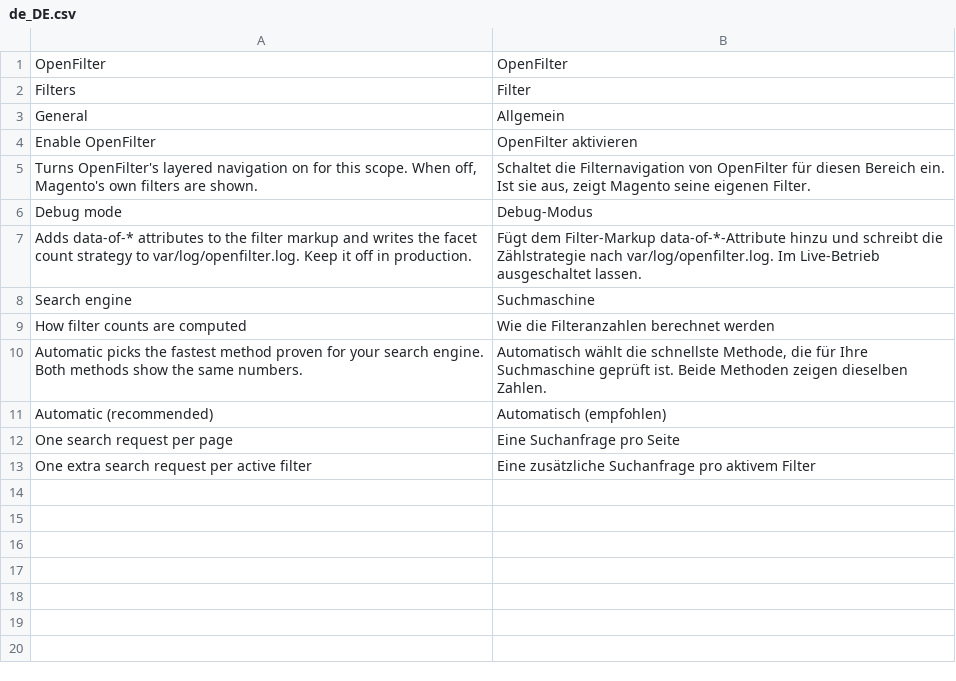
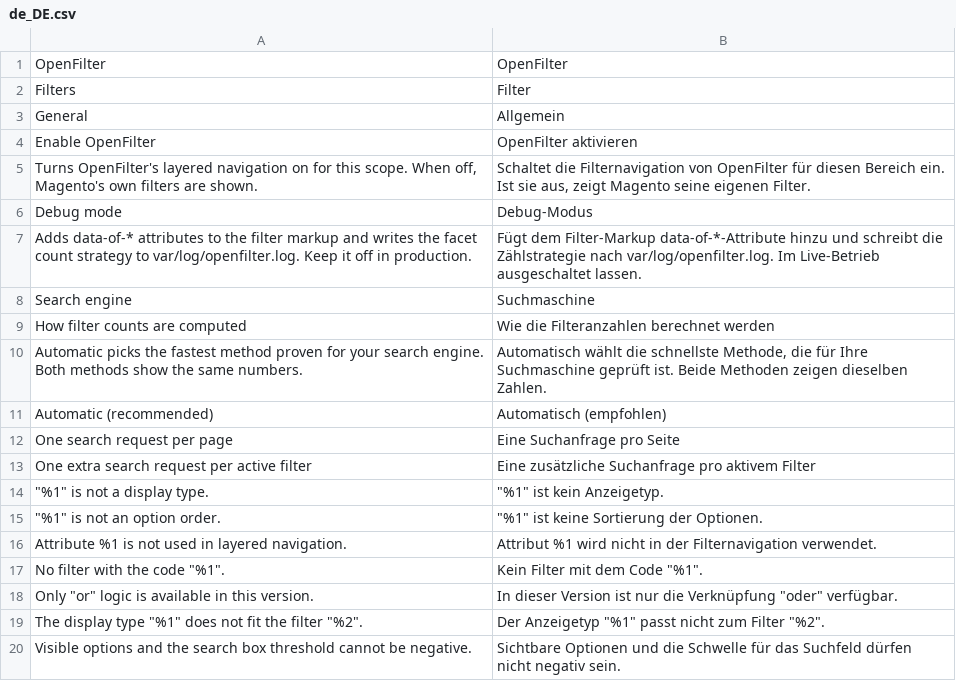
Before and after one commit to 5mehulhelp5/openfilter, a CSV file: i18n/de_DE.csv, drawn as a sheet; the diff names each change by its address in the sheet, - before the commit and + after, or states it on an @@ line.

Commit message:
feat(config): filter settings schema, repository and per-store cache (M1 S1)

```diff
--- a/i18n/de_DE.csv
+++ b/i18n/de_DE.csv
+row 14: "%1" is not a display type. | "%1" ist kein Anzeigetyp.
+row 15: "%1" is not an option order. | "%1" ist keine Sortierung der Optionen.
+row 16: Attribute %1 is not used in layered navigation. | Attribut %1 wird nicht in der Filternavigation verwendet.
+row 17: No filter with the code "%1". | Kein Filter mit dem Code "%1".
+row 18: Only "or" logic is available in this version. | In dieser Version ist nur die Verknüpfung "oder" verfügbar.
+row 19: The display type "%1" does not fit the filter "%2". | Der Anzeigetyp "%1" passt nicht zum Filter "%2".
+row 20: Visible options and the search box threshold cannot be negative. | Sichtbare Optionen und die Schwelle für das Suchfeld dürfen nicht negativ sein.
```
Also changed, not shown: i18n/en_US.csv, 22 other files.
